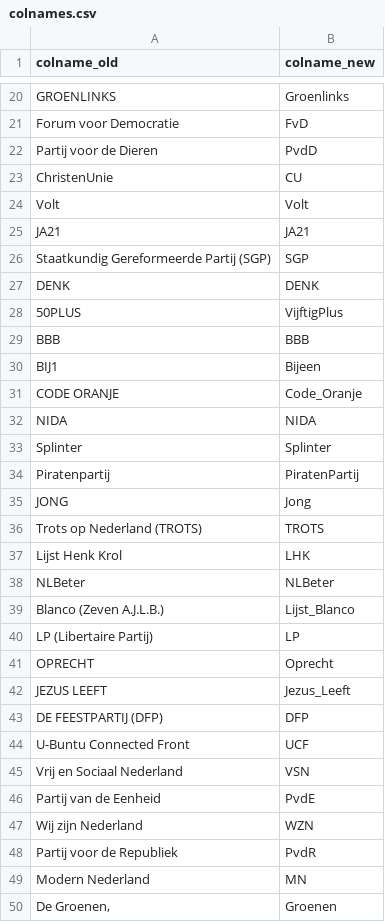
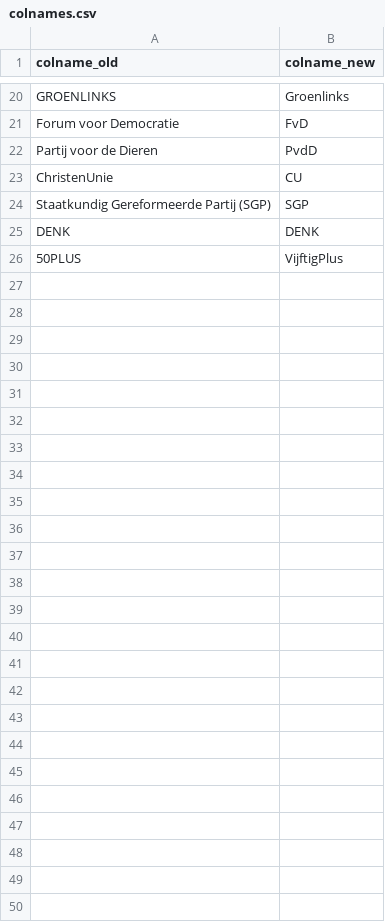
Before and after one commit to jveldman/Linearity_CBS-Elections, a CSV file: Data/colnames.csv, drawn as a sheet; only a part is shown, gaps mark what is left out; the diff names each change by its address in the sheet, - before the commit and + after, or states it on an @@ line.

```diff
--- a/Data/colnames.csv
+++ b/Data/colnames.csv
-row 24: Volt | Volt
-row 25: JA21 | JA21
-row 29: BBB | BBB
-row 30: BIJ1 | Bijeen
-row 31: CODE ORANJE | Code_Oranje
-row 32: NIDA | NIDA
-row 33: Splinter | Splinter
-row 34: Piratenpartij | PiratenPartij
-row 35: JONG | Jong
-row 36: Trots op Nederland (TROTS) | TROTS
-row 37: Lijst Henk Krol | LHK
-row 38: NLBeter | NLBeter
-row 39: Blanco (Zeven A.J.L.B.) | Lijst_Blanco
-row 40: LP (Libertaire Partij) | LP
-row 41: OPRECHT | Oprecht
-row 42: JEZUS LEEFT | Jezus_Leeft
-row 43: DE FEESTPARTIJ (DFP) | DFP
-row 44: U-Buntu Connected Front | UCF
-row 45: Vrij en Sociaal Nederland | VSN
-row 46: Partij van de Eenheid | PvdE
-row 47: Wij zijn Nederland | WZN
-row 48: Partij voor de Republiek | PvdR
-row 49: Modern Nederland | MN
-row 50: De Groenen, | Groenen
```
Also changed, not shown: 28 other files.
